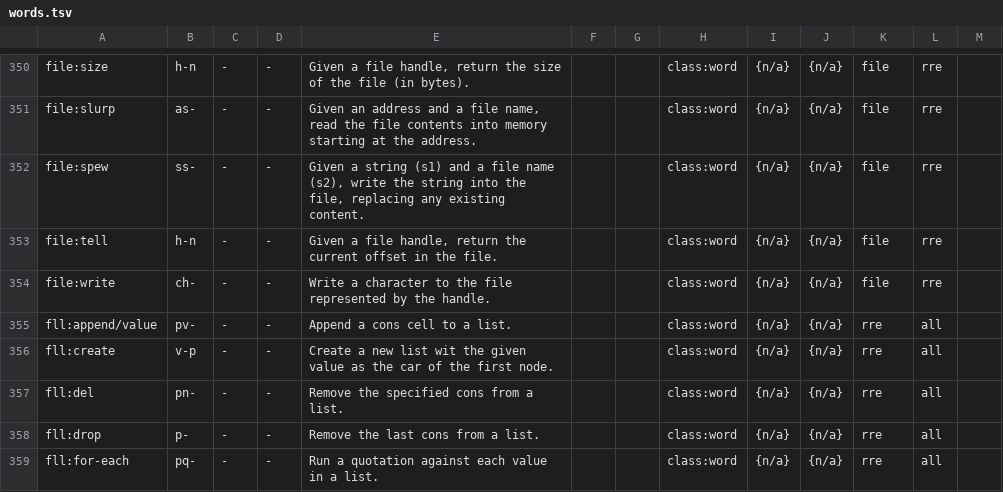
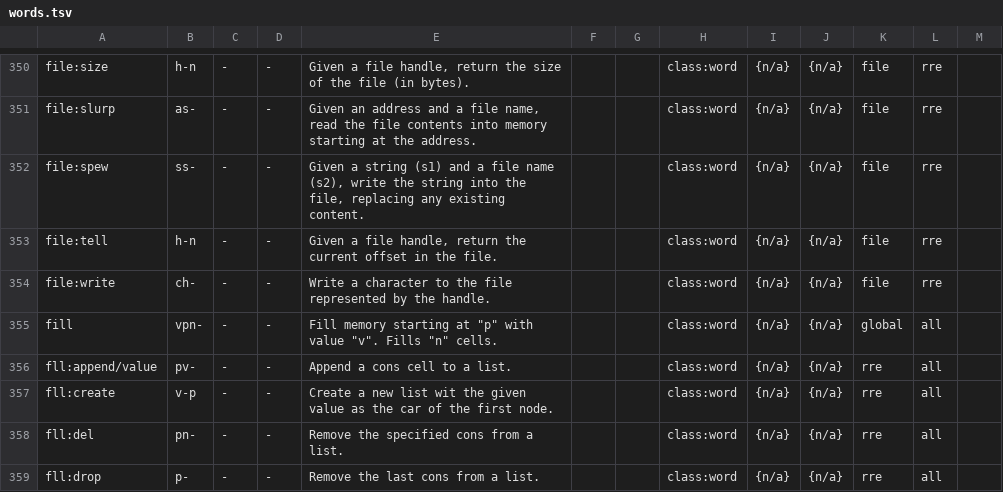
Before and after one commit to crcx/retroforth, a TSV file: doc/words.tsv, drawn as a sheet; only a part is shown, gaps mark what is left out; the shorter side is filled out with more unchanged rows; the diff names each change by its address in the sheet, - before the commit and + after, or states it on an @@ line.

Commit message:
implement "fill" (from konilo) as part of stdlib
FossilOrigin-Name: 588372079037bb8ead0beebf5ed03f5ed6878bac7e18852675bedcfba6cb6ba0

```diff
--- a/doc/words.tsv
+++ b/doc/words.tsv
+row 355: fill | vpn- | - | - | Fill memory starting at "p" with value "v". Fills "n" cells. |  |  | class:word | {n/a} | {n/a} | global | all
```
Also changed, not shown: 8 other files.
